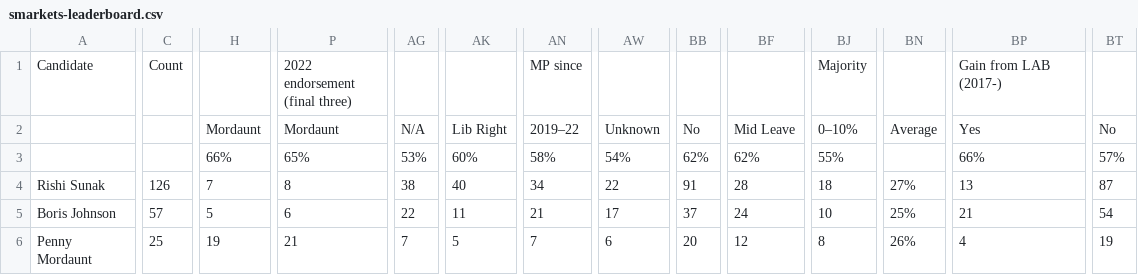
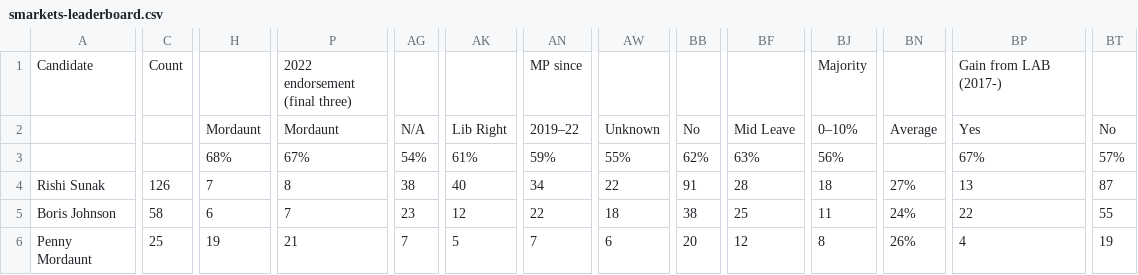
Before and after one commit to tomviner/scrape-tory-nominations, a CSV file: smarkets-leaderboard.csv, drawn as a sheet; only a part is shown, gaps mark what is left out; the diff names each change by its address in the sheet, - before the commit and + after, or states it on an @@ line.

```diff
--- a/smarkets-leaderboard.csv
+++ b/smarkets-leaderboard.csv
-H3: 66%
+H3: 68%
-P3: 65%
+P3: 67%
-AG3: 53%
+AG3: 54%
-AK3: 60%
+AK3: 61%
-AN3: 58%
+AN3: 59%
-AW3: 54%
+AW3: 55%
-BF3: 62%
+BF3: 63%
-BJ3: 55%
+BJ3: 56%
-BP3: 66%
+BP3: 67%
-C5: 57
+C5: 58
-H5: 5
+H5: 6
-P5: 6
+P5: 7
-AG5: 22
+AG5: 23
-AK5: 11
+AK5: 12
-AN5: 21
+AN5: 22
-AW5: 17
+AW5: 18
-BB5: 37
+BB5: 38
-BF5: 24
+BF5: 25
-BJ5: 10
+BJ5: 11
-BN5: 25%
+BN5: 24%
-BP5: 21
+BP5: 22
-BT5: 54
+BT5: 55
```
Also changed, not shown: gf-noms-time-series.csv, noms.csv, 3 other files.
